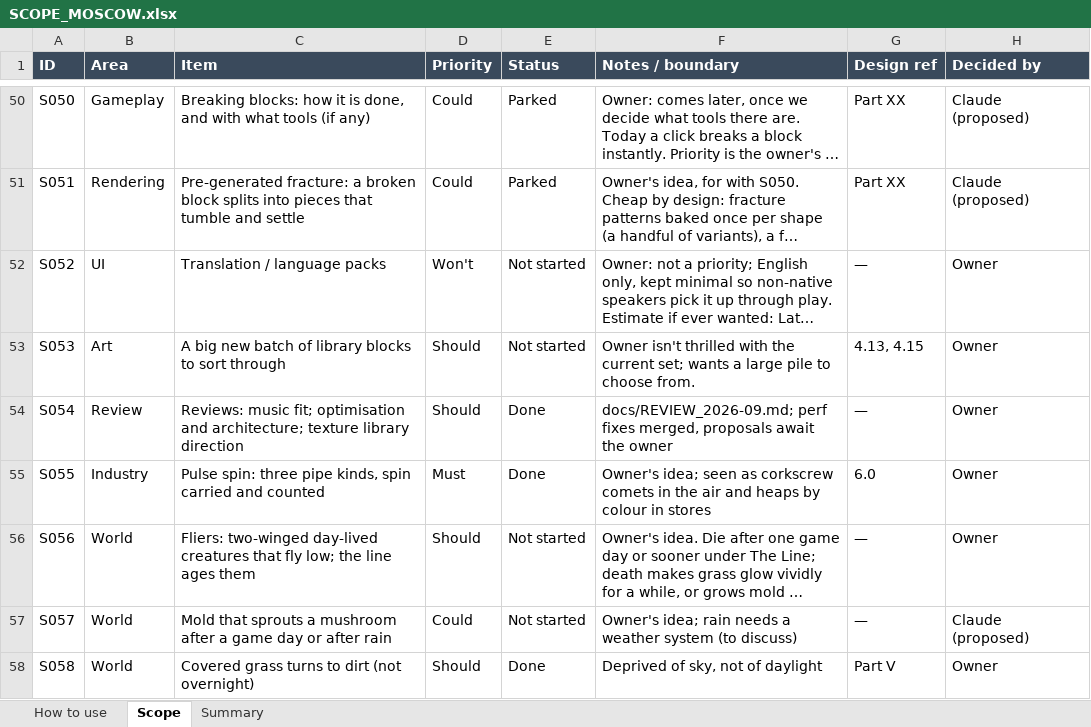
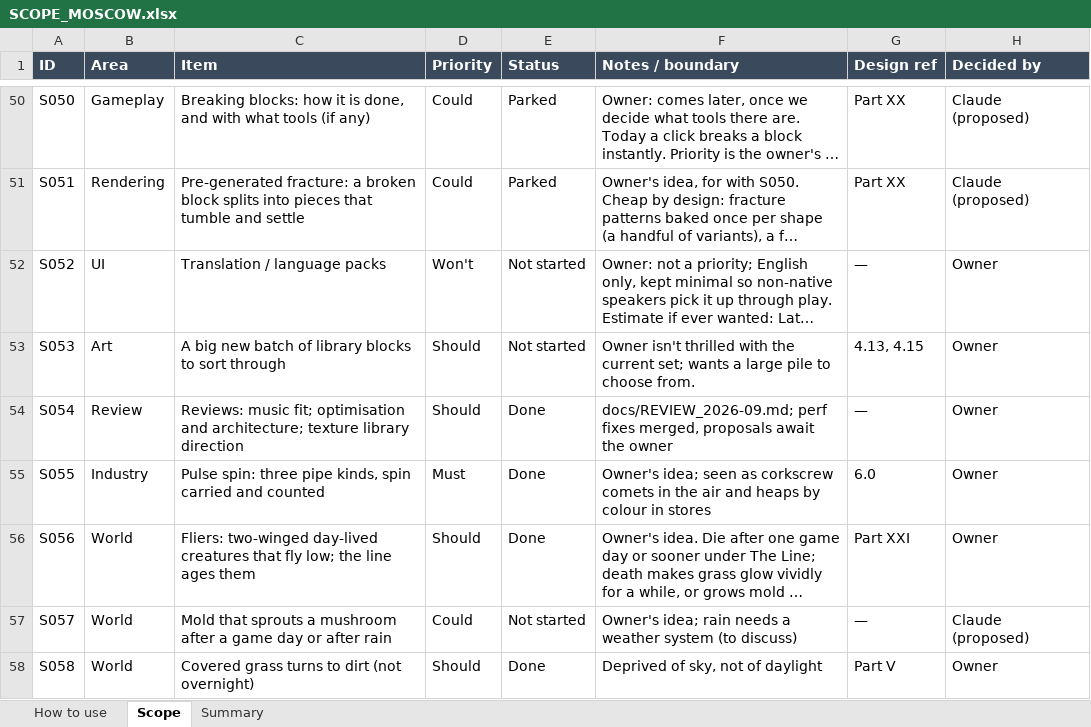
Before and after one commit to rcavarix-collab/voxgame, an Excel workbook: docs/SCOPE_MOSCOW.xlsx, sheet Scope, drawn as a sheet; only a part is shown, gaps mark what is left out; long unchanged cells end in …; values as stored, in another font and other column widths than the file's, no borders; conditional formats not drawn; the diff names each change by its address in the sheet, - before the commit and + after, or states it on an @@ line.

```diff
--- a/docs/SCOPE_MOSCOW.xlsx (sheet Scope)
+++ b/docs/SCOPE_MOSCOW.xlsx (sheet Scope)
-E56 (Status): Not started
+E56 (Status): Done
-G56 (Design ref): —
+G56 (Design ref): Part XXI
```
Also changed, not shown: 15 other files.
